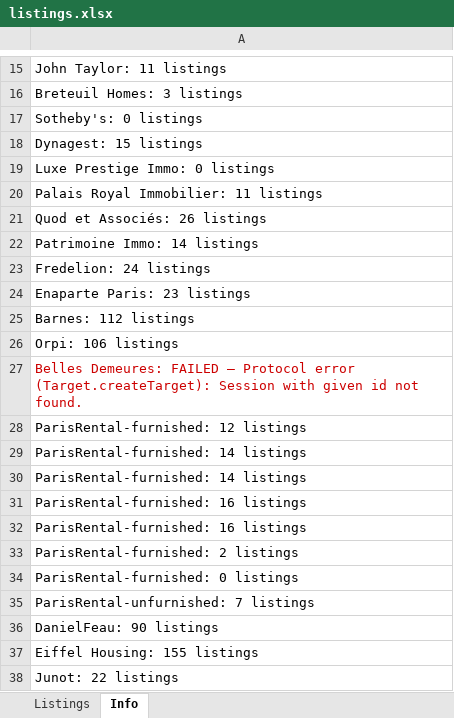
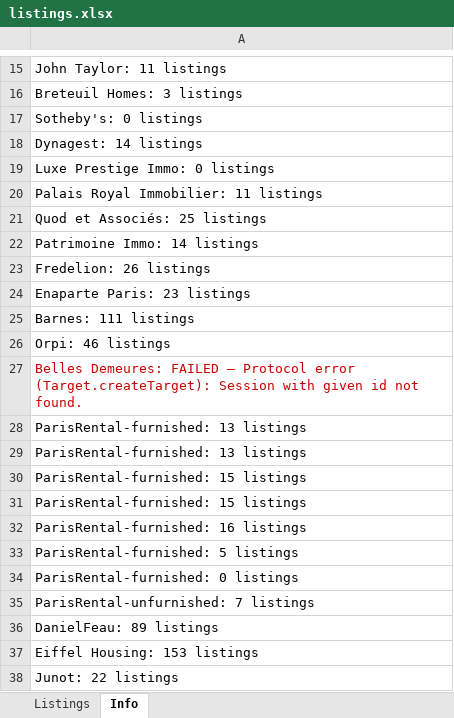
Before and after one commit to YFIP/House-Search-Agent, an Excel workbook: listings.xlsx, sheet Info, drawn as a sheet; only a part is shown, gaps mark what is left out; values as stored, in another font and other column widths than the file's, no borders; removed rows and columns are numbered as before the commit, all else as after; the diff covers the shown part only; the diff names each change by its address in the sheet, - before the commit and + after, or states it on an @@ line.

```diff
--- a/listings.xlsx (sheet Info)
+++ b/listings.xlsx (sheet Info)
-A18: Dynagest: 15 listings
+A18: Dynagest: 14 listings
-A21: Quod et Associés: 26 listings
+A21: Quod et Associés: 25 listings
-A23: Fredelion: 24 listings
+A23: Fredelion: 26 listings
-A25: Barnes: 112 listings
+A25: Barnes: 111 listings
-A26: Orpi: 106 listings
+A26: Orpi: 46 listings
-A28: ParisRental-furnished: 12 listings
+A28: ParisRental-furnished: 13 listings
-A29: ParisRental-furnished: 14 listings
+A29: ParisRental-furnished: 13 listings
-A30: ParisRental-furnished: 14 listings
+A30: ParisRental-furnished: 15 listings
+row 31: ParisRental-furnished: 15 listings
-A33: ParisRental-furnished: 16 listings
+A33: ParisRental-furnished: 5 listings
-row 33: ParisRental-furnished: 2 listings
-A36: DanielFeau: 90 listings
+A36: DanielFeau: 89 listings
-A37: Eiffel Housing: 155 listings
+A37: Eiffel Housing: 153 listings
```
Also changed, not shown: 8 edited cells elsewhere in this sheet, sheet Listings, listings-sale.xlsx, 1 other file.
